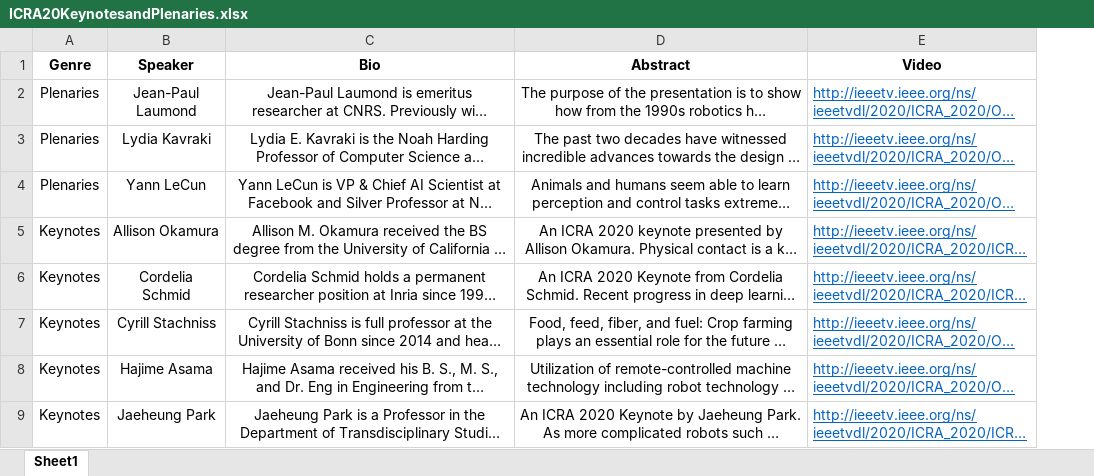
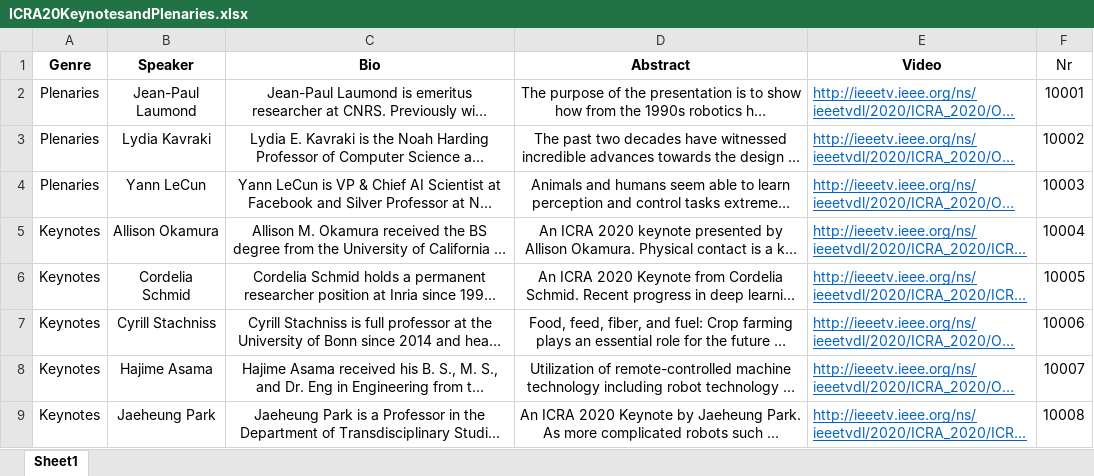
Before and after one commit to akdba0207/IROS20Ondemand, an Excel workbook: polls/ICRA20KeynotesandPlenaries.xlsx, sheet Sheet1, drawn as a sheet; only a part is shown; long unchanged cells end in …; values as stored, in another font and other column widths than the file's, no borders; the diff names each change by its address in the sheet, - before the commit and + after, or states it on an @@ line.

```diff
--- a/polls/ICRA20KeynotesandPlenaries.xlsx (sheet Sheet1)
+++ b/polls/ICRA20KeynotesandPlenaries.xlsx (sheet Sheet1)
+column F (Nr), rows 2-9: 10001 | 10002 | 10003 | 10004 | 10005 | 10006 | 10007 | 10008
```
Also changed, not shown: polls/ICRA2020Workshops.xlsx, 31 other files.
